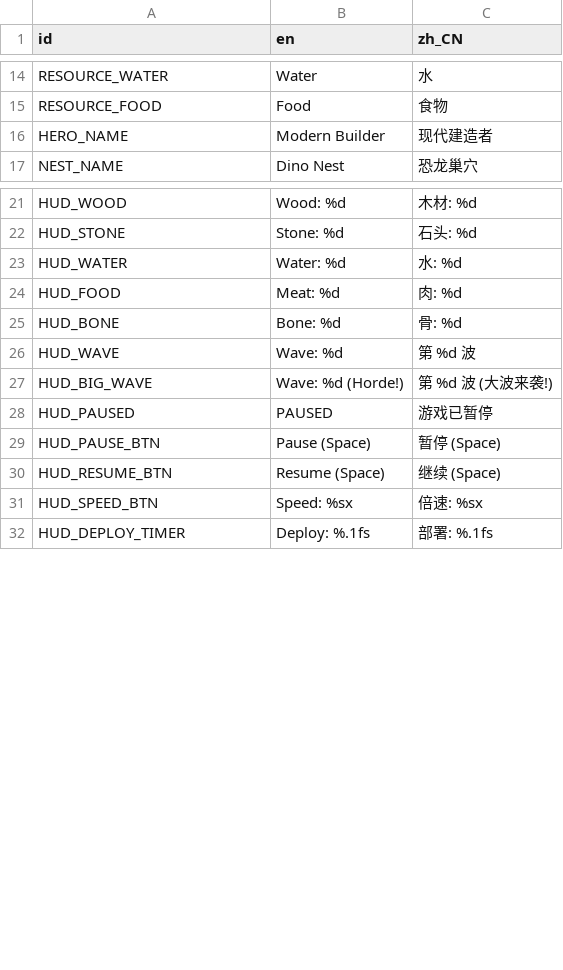
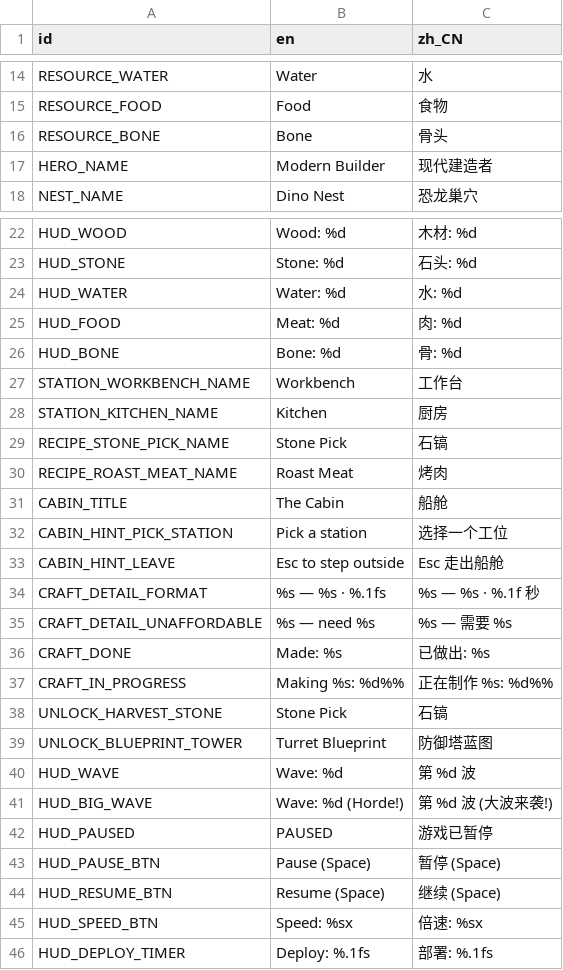
Before and after one commit to kcokz/dino-td, a CSV file: translations/strings.csv, drawn as a sheet; only a part is shown, gaps mark what is left out.

```diff
--- a/translations/strings.csv
+++ b/translations/strings.csv
@@ -15,2 +15,3 @@ RESOURCE_WATER,"Water","水"
 RESOURCE_FOOD,"Food","食物"
+RESOURCE_BONE,"Bone","骨头"
 HERO_NAME,"Modern Builder","现代建造者"
@@ -25,2 +26,15 @@ HUD_FOOD,"Meat: %d","肉: %d"
 HUD_BONE,"Bone: %d","骨: %d"
+STATION_WORKBENCH_NAME,"Workbench","工作台"
+STATION_KITCHEN_NAME,"Kitchen","厨房"
+RECIPE_STONE_PICK_NAME,"Stone Pick","石镐"
+RECIPE_ROAST_MEAT_NAME,"Roast Meat","烤肉"
+CABIN_TITLE,"The Cabin","船舱"
+CABIN_HINT_PICK_STATION,"Pick a station","选择一个工位"
+CABIN_HINT_LEAVE,"Esc to step outside","Esc 走出船舱"
+CRAFT_DETAIL_FORMAT,"%s  —  %s  ·  %.1fs","%s  —  %s  ·  %.1f 秒"
+CRAFT_DETAIL_UNAFFORDABLE,"%s  —  need %s","%s  —  需要 %s"
+CRAFT_DONE,"Made: %s","已做出: %s"
+CRAFT_IN_PROGRESS,"Making %s: %d%%","正在制作 %s: %d%%"
+UNLOCK_HARVEST_STONE,"Stone Pick","石镐"
+UNLOCK_BLUEPRINT_TOWER,"Turret Blueprint","防御塔蓝图"
 HUD_WAVE,"Wave: %d","第 %d 波"
```
Also changed, not shown: 14 other files.
